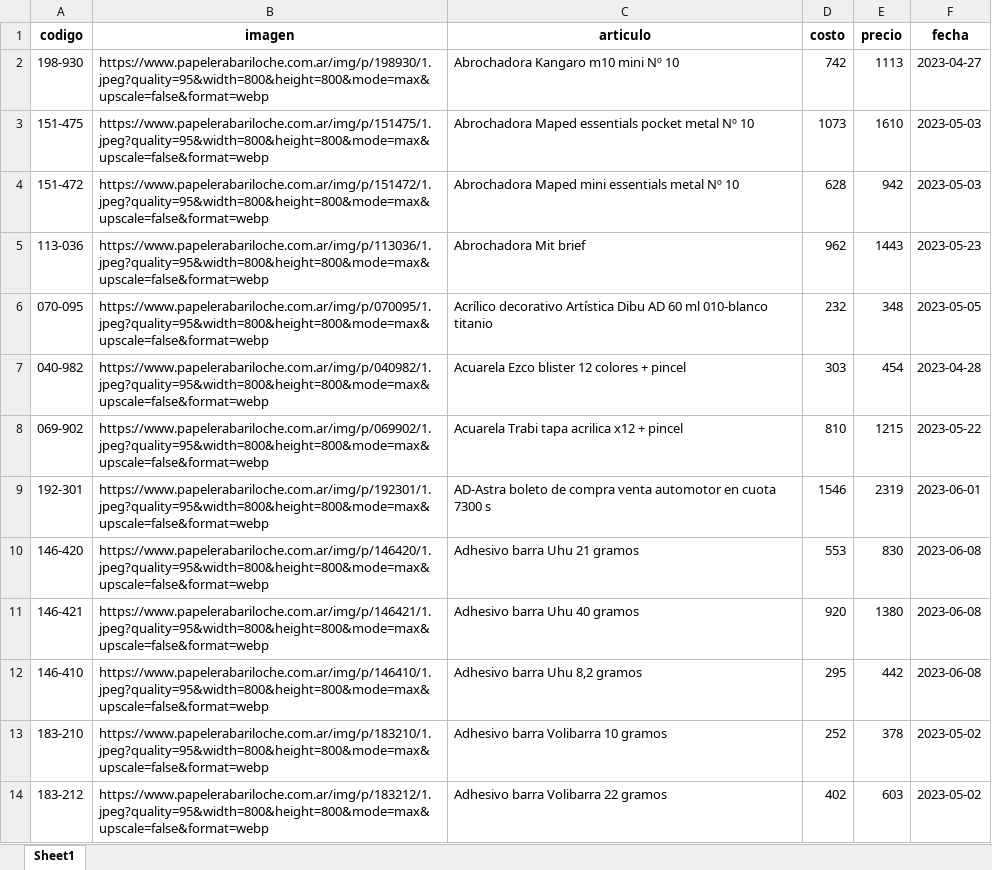
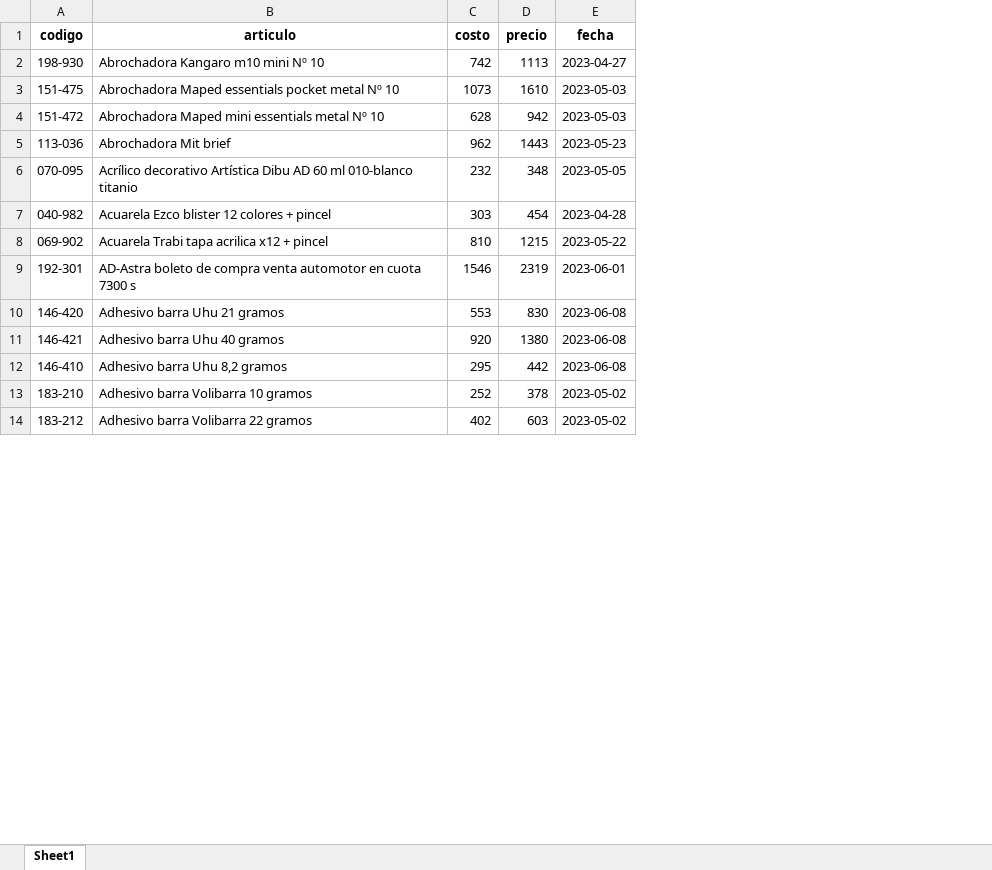
Before and after one commit to i-martello/project-flask-api, an Excel workbook: api/precios_2023-06-11.xlsx, sheet Sheet1, drawn as a sheet; only a part is shown; values as stored, in another font and other column widths than the file's, no borders; the diff names each change by its address in the sheet, - before the commit and + after, or states it on an @@ line.

```diff
--- a/api/precios_2023-06-11.xlsx (sheet Sheet1)
+++ b/api/precios_2023-06-11.xlsx (sheet Sheet1)
-column B (imagen), rows 2-14: https://www.papelerabariloche.com.ar/img/p/198930/1.jpeg?quality=95&width=800&height=800&mode=max&upscale=false&format=webp | https://www.papelerabariloche.com.ar/img/p/151475/1.jpeg?quality=95&width=800&height=800&mode=max&upscale=false&format=webp | https://www.papelerabariloche.com.ar/img/p/151472/1.jpeg?quality=95&width=800&height=800&mode=max&upscale=false&format=webp | https://www.papelerabariloche.com.ar/img/p/113036/1.jpeg?quality=95&width=800&height=800&mode=max&upscale=false&format=webp | https://www.papelerabariloche.com.ar/img/p/070095/1.jpeg?quality=95&width=800&height=800&mode=max&upscale=false&format=webp | https://www.papelerabariloche.com.ar/img/p/040982/1.jpeg?quality=95&width=800&height=800&mode=max&upscale=false&format=webp | https://www.papelerabariloche.com.ar/img/p/069902/1.jpeg?quality=95&width=800&height=800&mode=max&upscale=false&format=webp | https://www.papelerabariloche.com.ar/img/p/192301/1.jpeg?quality=95&width=800&height=800&mode=max&upscale=false&format=webp | https://www.papelerabariloche.com.ar/img/p/146420/1.jpeg?quality=95&width=800&height=800&mode=max&upscale=false&format=webp | https://www.papelerabariloche.com.ar/img/p/146421/1.jpeg?quality=95&width=800&height=800&mode=max&upscale=false&format=webp | https://www.papelerabariloche.com.ar/img/p/146410/1.jpeg?quality=95&width=800&height=800&mode=max&upscale=false&format=webp | https://www.papelerabariloche.com.ar/img/p/183210/1.jpeg?quality=95&width=800&height=800&mode=max&upscale=false&format=webp | https://www.papelerabariloche.com.ar/img/p/183212/1.jpeg?quality=95&width=800&height=800&mode=max&upscale=false&format=webp
```
Also changed, not shown: 2 other files.
